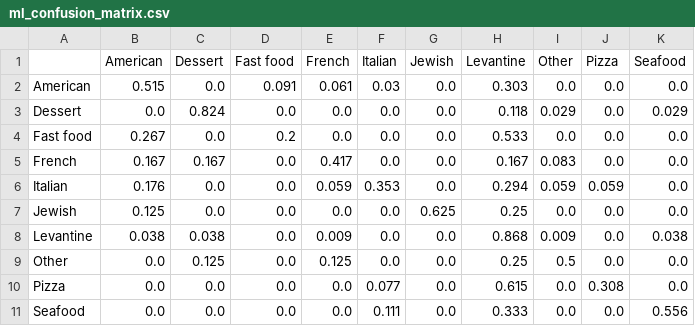
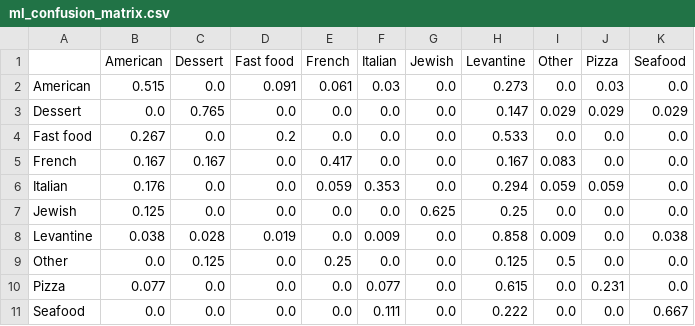
Before and after one commit to rawanb8/dining-analysis, a CSV file: machine_learning/ml_confusion_matrix.csv, drawn as a sheet.

```diff
--- a/machine_learning/ml_confusion_matrix.csv
+++ b/machine_learning/ml_confusion_matrix.csv
@@ -1,4 +1,4 @@
 ,American,Dessert,Fast food,French,Italian,Jewish,Levantine,Other,Pizza,Seafood
-American,0.515,0.0,0.091,0.061,0.03,0.0,0.303,0.0,0.0,0.0
-Dessert,0.0,0.824,0.0,0.0,0.0,0.0,0.118,0.029,0.0,0.029
+American,0.515,0.0,0.091,0.061,0.03,0.0,0.273,0.0,0.03,0.0
+Dessert,0.0,0.765,0.0,0.0,0.0,0.0,0.147,0.029,0.029,0.029
 Fast food,0.267,0.0,0.2,0.0,0.0,0.0,0.533,0.0,0.0,0.0
@@ -7,5 +7,5 @@ Italian,0.176,0.0,0.0,0.059,0.353,0.0,0.294,0.059,0.059,0.0
 Jewish,0.125,0.0,0.0,0.0,0.0,0.625,0.25,0.0,0.0,0.0
-Levantine,0.038,0.038,0.0,0.009,0.0,0.0,0.868,0.009,0.0,0.038
-Other,0.0,0.125,0.0,0.125,0.0,0.0,0.25,0.5,0.0,0.0
-Pizza,0.0,0.0,0.0,0.0,0.077,0.0,0.615,0.0,0.308,0.0
-Seafood,0.0,0.0,0.0,0.0,0.111,0.0,0.333,0.0,0.0,0.556
+Levantine,0.038,0.028,0.019,0.0,0.009,0.0,0.858,0.009,0.0,0.038
+Other,0.0,0.125,0.0,0.25,0.0,0.0,0.125,0.5,0.0,0.0
+Pizza,0.077,0.0,0.0,0.0,0.077,0.0,0.615,0.0,0.231,0.0
+Seafood,0.0,0.0,0.0,0.0,0.111,0.0,0.222,0.0,0.0,0.667
```
Also changed, not shown: cleaned/Tripadvisor_restaurants_clean.csv, machine_learning/master_restaurants_enriched.csv, 24 other files.
